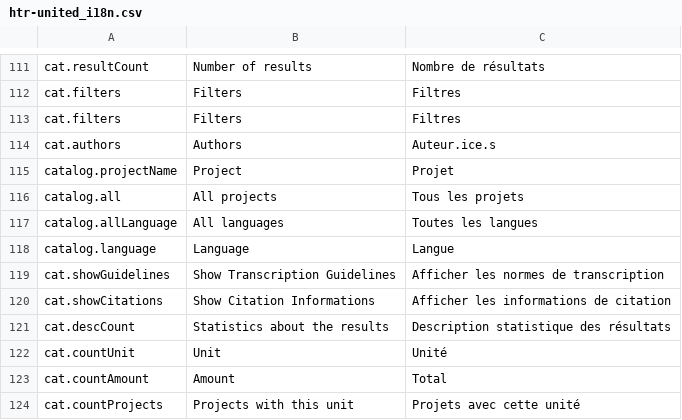
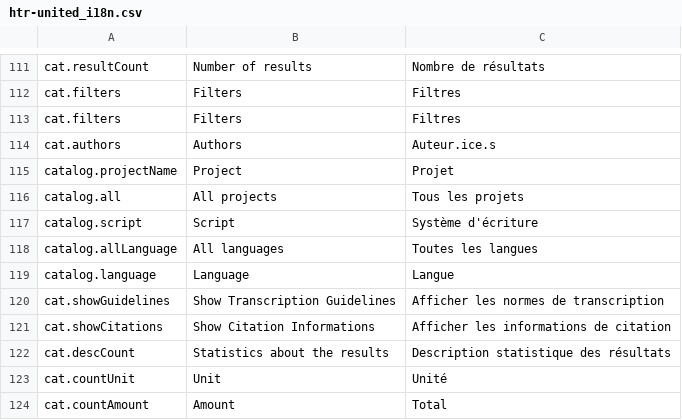
Before and after one commit to OCR-D/gt-metadata, a CSV file: assets/vanilla-i18n/htr-united_i18n.csv, drawn as a sheet; only a part is shown, gaps mark what is left out; the shorter side is filled out with more unchanged rows.

Commit message:
Add Script filter in browse

```diff
--- a/assets/vanilla-i18n/htr-united_i18n.csv
+++ b/assets/vanilla-i18n/htr-united_i18n.csv
@@ -186,2 +186,3 @@ catalog.projectName,Project,Projet
 catalog.all,All projects,Tous les projets
+catalog.script,Script,Système d'écriture
 catalog.allLanguage,All languages,Toutes les langues
```
Also changed, not shown: 4 other files.
